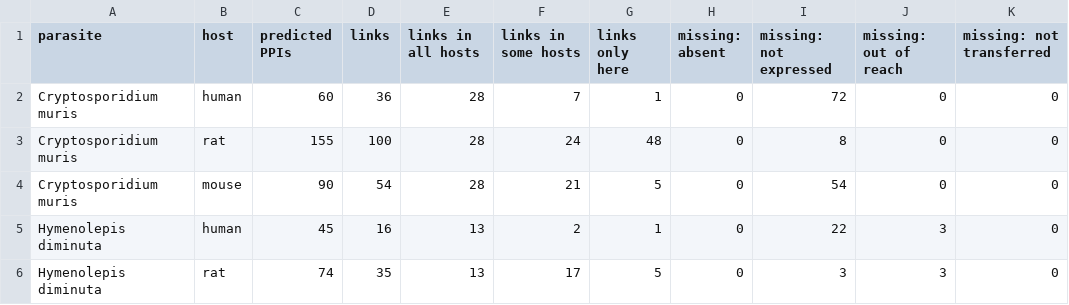
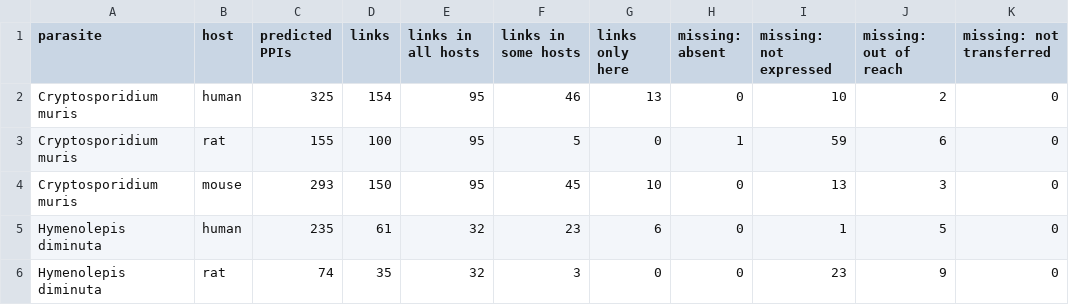
Before and after one commit to Multiomics-Analytics-Group/OrthoHPI2.0, a CSV file: paper/tables/multi_host.csv, drawn as a sheet; only a part is shown; the diff covers the shown part only.

```diff
--- a/paper/tables/multi_host.csv
+++ b/paper/tables/multi_host.csv
@@ -1,6 +1,6 @@
 parasite,host,predicted PPIs,links,links in all hosts,links in some hosts,links only here,missing: absent,missing: not expressed,missing: out of reach,missing: not transferred
-Cryptosporidium muris,human,60,36,28,7,1,0,72,0,0
-Cryptosporidium muris,rat,155,100,28,24,48,0,8,0,0
-Cryptosporidium muris,mouse,90,54,28,21,5,0,54,0,0
-Hymenolepis diminuta,human,45,16,13,2,1,0,22,3,0
-Hymenolepis diminuta,rat,74,35,13,17,5,0,3,3,0
+Cryptosporidium muris,human,325,154,95,46,13,0,10,2,0
+Cryptosporidium muris,rat,155,100,95,5,0,1,59,6,0
+Cryptosporidium muris,mouse,293,150,95,45,10,0,13,3,0
+Hymenolepis diminuta,human,235,61,32,23,6,0,1,5,0
+Hymenolepis diminuta,rat,74,35,32,3,0,0,23,9,0
```
Also changed, not shown: 65 edited cells elsewhere in this file, paper/tables/funnel.csv, paper/tables/funnel_supplementary.csv, 15 other files.
